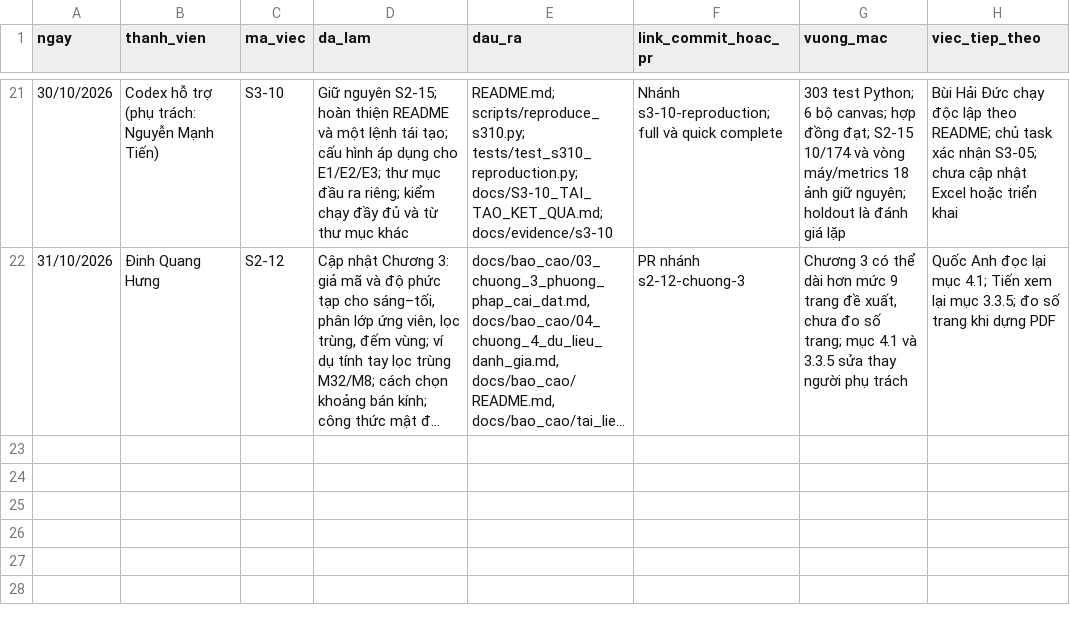
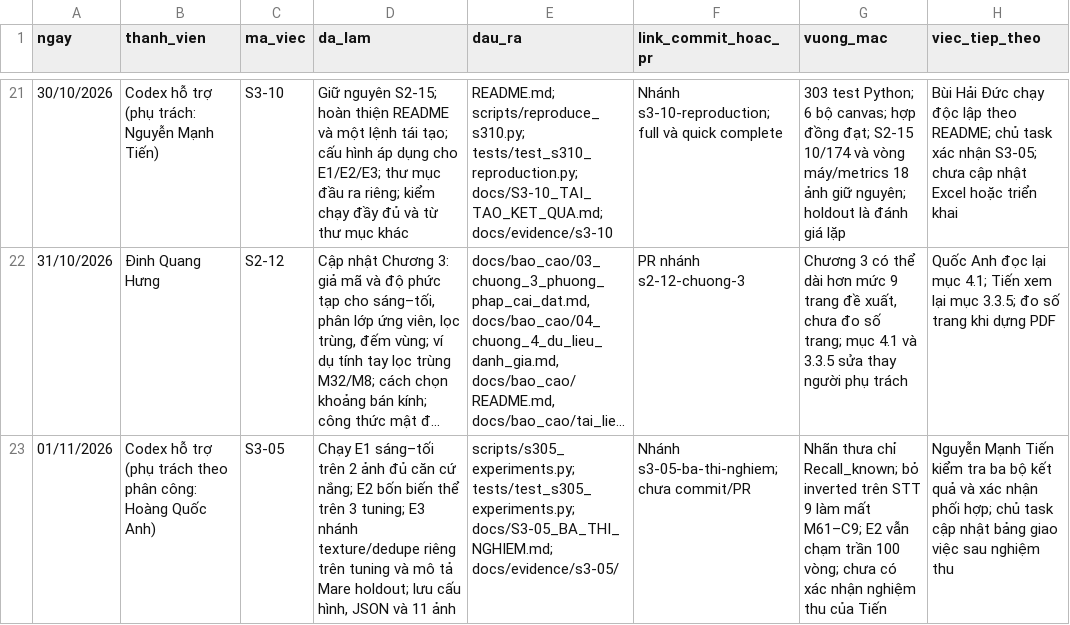
Before and after one commit to Duckcy-Bui/nasa24-crater-stem, a CSV file: docs/NHAT_KY_NHOM.csv, drawn as a sheet; only a part is shown, gaps mark what is left out; long unchanged cells end in …; the diff names each change by its address in the sheet, - before the commit and + after, or states it on an @@ line.

Commit message:
S3-05: run three experiments and save result tables and figures

```diff
--- a/docs/NHAT_KY_NHOM.csv
+++ b/docs/NHAT_KY_NHOM.csv
+row 23: 01/11/2026 | Codex hỗ trợ (phụ trách theo phân công: Hoàng Quốc Anh) | S3-05 | Chạy E1 sáng–tối trên 2 ảnh đủ căn cứ nắng; E2 bốn biến thể trên 3 tuning; E3 nhánh texture/dedupe riêng trên tuning và mô tả Mare holdout; lưu cấu hình, JSON và 11 ảnh | scripts/s305_experiments.py; tests/test_s305_experiments.py; docs/S3-05_BA_THI_NGHIEM.md; docs/evidence/s3-05/ | Nhánh s3-05-ba-thi-nghiem; chưa commit/PR | Nhãn thưa chỉ Recall_known; bỏ inverted trên STT 9 làm mất M61–C9; E2 vẫn chạm trần 100 vòng; chưa có xác nhận nghiệm thu của Tiến | Nguyễn Mạnh Tiến kiểm tra ba bộ kết quả và xác nhận phối hợp; chủ task cập nhật bảng giao việc sau nghiệm thu
```
Also changed, not shown: 55 other files.
